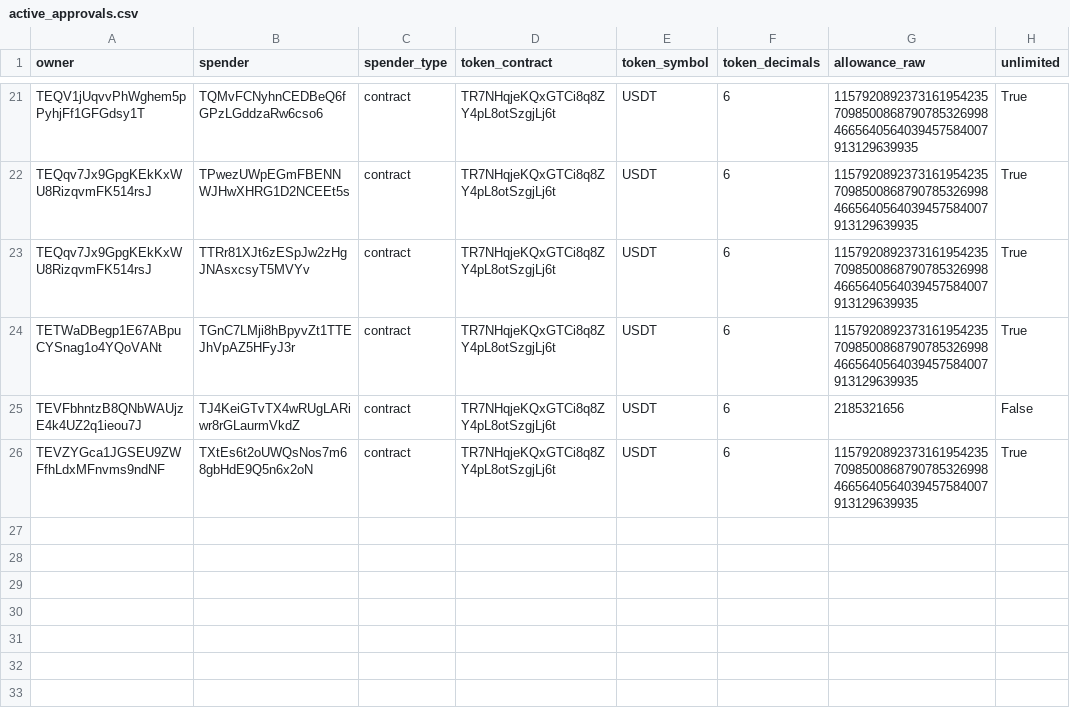
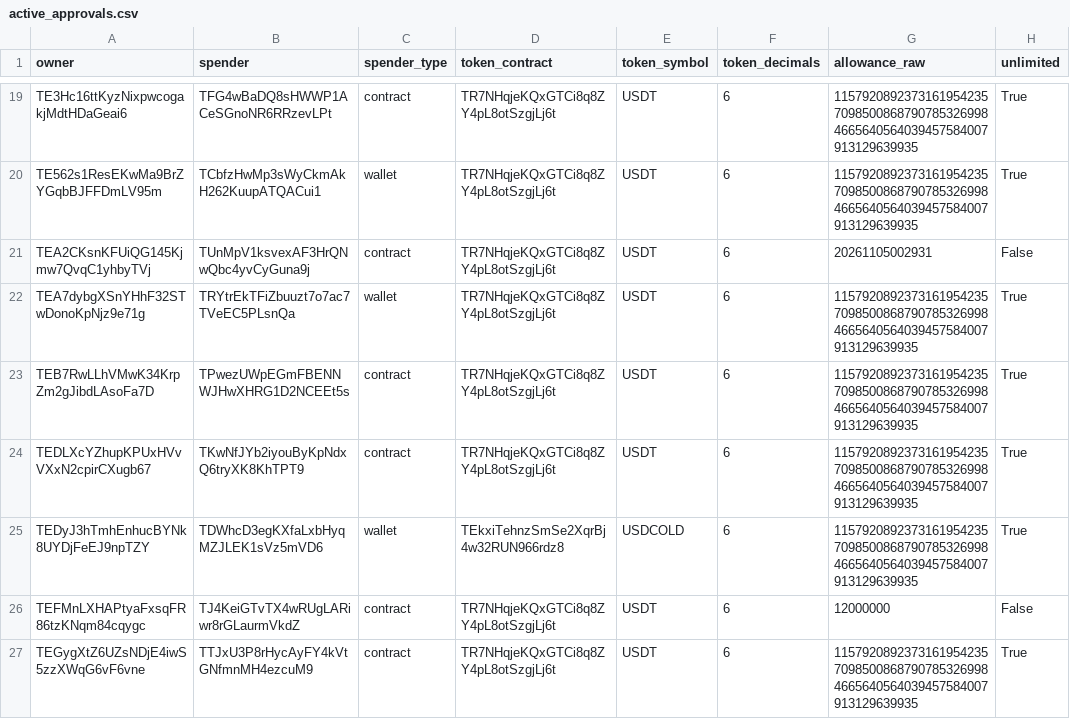
Before and after one commit to Nikolasron/tron_scanner, a CSV file: active_approvals.csv, drawn as a sheet; only a part is shown, gaps mark what is left out; addresses are those after the commit; the diff covers the shown part only; the diff names each change by its address in the sheet, - before the commit and + after, or states it on an @@ line.

```diff
--- a/active_approvals.csv
+++ b/active_approvals.csv
-A19 (owner): TEQV1jUqvvPhWghem5pPyhjFf1GFGdsy1T
+A19 (owner): TE3Hc16ttKyzNixpwcogakjMdtHDaGeai6
-B19 (spender): TQMvFCNyhnCEDBeQ6fGPzLGddzaRw6cso6
+B19 (spender): TFG4wBaDQ8sHWWP1ACeSGnoNR6RRzevLPt
-A20 (owner): TEQqv7Jx9GpgKEkKxWU8RizqvmFK514rsJ
+A20 (owner): TE562s1ResEKwMa9BrZYGqbBJFFDmLV95m
-B20 (spender): TPwezUWpEGmFBENNWJHwXHRG1D2NCEEt5s
+B20 (spender): TCbfzHwMp3sWyCkmAkH262KuupATQACui1
-C20 (spender_type): contract
+C20 (spender_type): wallet
+row 21: TEA2CKsnKFUiQG145Kjmw7QvqC1yhbyTVj | TUnMpV1ksvexAF3HrQNwQbc4yvCyGuna9j | contract | TR7NHqjeKQxGTCi8q8ZY4pL8otSzgjLj6t | USDT | 6 | 20261105002931 | False
+row 22: TEA7dybgXSnYHhF32STwDonoKpNjz9e71g | TRYtrEkTFiZbuuzt7o7ac7TVeEC5PLsnQa | wallet | TR7NHqjeKQxGTCi8q8ZY4pL8otSzgjLj6t | USDT | 6 | 115792089237316195423570985008687907853269984665640564039457584007913129639935 | True
-A23 (owner): TEQqv7Jx9GpgKEkKxWU8RizqvmFK514rsJ
+A23 (owner): TEB7RwLLhVMwK34KrpZm2gJibdLAsoFa7D
-B23 (spender): TTRr81XJt6zESpJw2zHgJNAsxcsyT5MVYv
+B23 (spender): TPwezUWpEGmFBENNWJHwXHRG1D2NCEEt5s
-A24 (owner): TETWaDBegp1E67ABpuCYSnag1o4YQoVANt
+A24 (owner): TEDLXcYZhupKPUxHVvVXxN2cpirCXugb67
-B24 (spender): TGnC7LMji8hBpyvZt1TTEJhVpAZ5HFyJ3r
+B24 (spender): TKwNfJYb2iyouByKpNdxQ6tryXK8KhTPT9
+row 25: TEDyJ3hTmhEnhucBYNk8UYDjFeEJ9npTZY | TDWhcD3egKXfaLxbHyqMZJLEK1sVz5mVD6 | wallet | TEkxiTehnzSmSe2XqrBj4w32RUN966rdz8 | USDCOLD | 6 | 115792089237316195423570985008687907853269984665640564039457584007913129639935 | True
-A26 (owner): TEVFbhntzB8QNbWAUjzE4k4UZ2q1ieou7J
+A26 (owner): TEFMnLXHAPtyaFxsqFR86tzKNqm84cqygc
-G26 (allowance_raw): 2185321656
+G26 (allowance_raw): 12000000
-A27 (owner): TEVZYGca1JGSEU9ZWFfhLdxMFnvms9ndNF
+A27 (owner): TEGygXtZ6UZsNDjE4iwS5zzXWqG6vF6vne
-B27 (spender): TXtEs6t2oUWQsNos7m68gbHdE9Q5n6x2oN
+B27 (spender): TTJxU3P8rHycAyFY4kVtGNfmnMH4ezcuM9
```
Also changed, not shown: 4 added rows, 6 removed rows and 25 edited cells elsewhere in this file, 2 other files.
